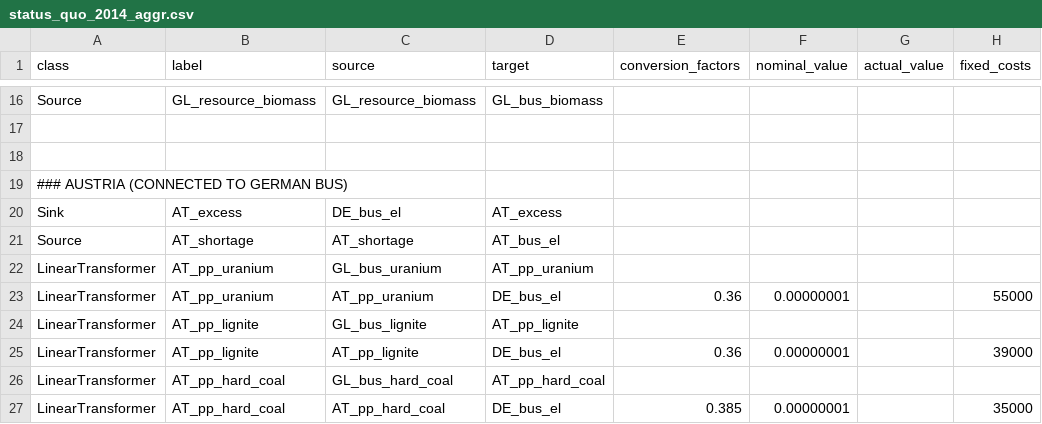
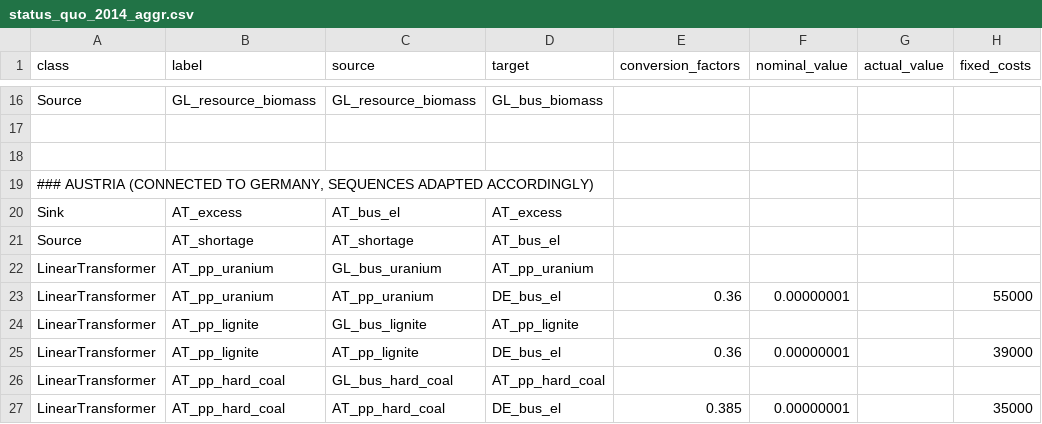
Before and after one commit to oemof/oemof-solph, a CSV file: examples/solph/nodes_from_csv/status_quo_2014_aggr.csv, drawn as a sheet; only a part is shown, gaps mark what is left out; the diff names each change by its address in the sheet, - before the commit and + after, or states it on an @@ line.

Commit message:
Adapt sequences to AT/DE market region

```diff
--- a/examples/solph/nodes_from_csv/status_quo_2014_aggr.csv
+++ b/examples/solph/nodes_from_csv/status_quo_2014_aggr.csv
-A19 (class): …(CONNECTED TO GERMAN BUS)
+A19 (class): …(CONNECTED TO GERMANY, SEQUENCES ADAPTED ACCORDINGLY)
-C20 (source): DE_bus_el
+C20 (source): AT_bus_el
```
